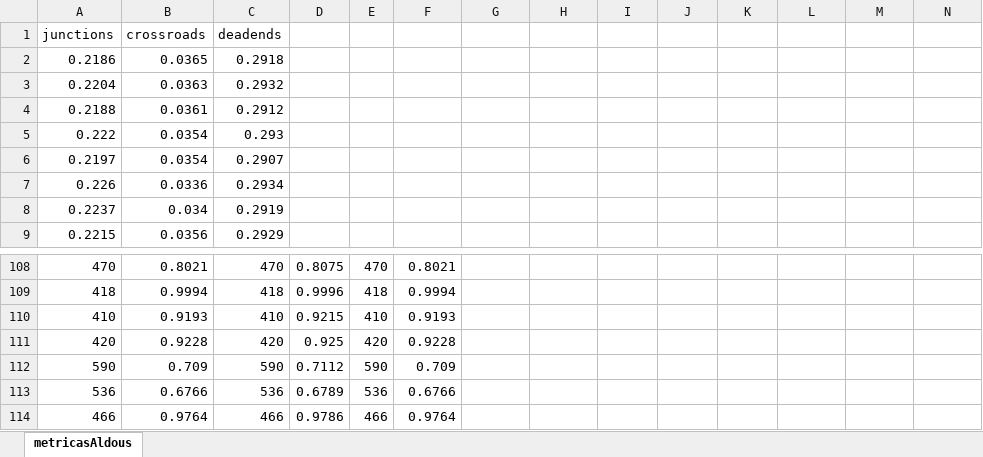
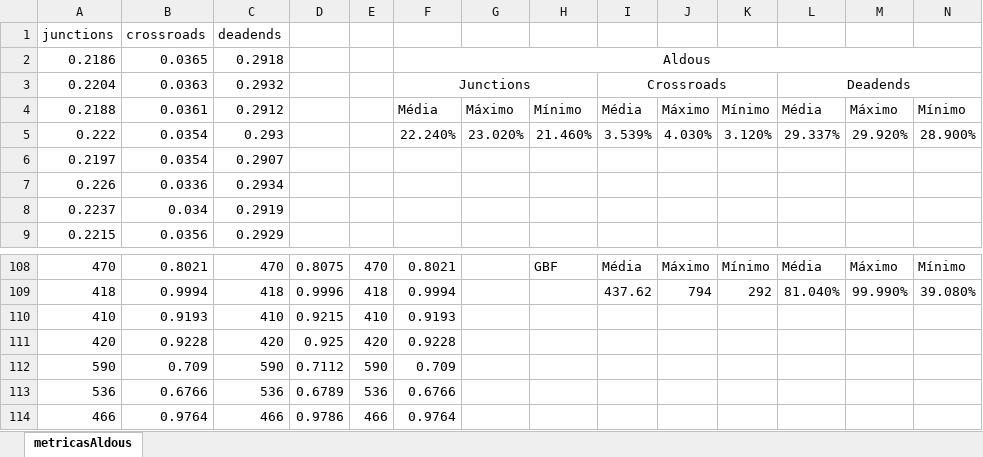
Before and after one commit to juanbritom/MazeJS, an Excel workbook: maze/metricasAldous.xlsx, sheet metricasAldous, drawn as a sheet; only a part is shown, gaps mark what is left out; values as stored, in another font and other column widths than the file's, no borders; removed rows and columns are numbered as before the commit, all else as after; the diff covers the shown part only; the diff names each change by its address in the sheet, - before the commit and + after, or states it on an @@ line.

```diff
--- a/maze/metricasAldous.xlsx (sheet metricasAldous)
+++ b/maze/metricasAldous.xlsx (sheet metricasAldous)
-F2: (empty)
+F2: Aldous
+F2:N2 merged
-F3: (empty)
+F3: Junctions
+F3:H3 merged
-I3: (empty)
+I3: Crossroads
+I3:K3 merged
-L3: (empty)
+L3: Deadends
+L3:N3 merged
-row 4: 0.2188 | 0.0361 | 0.2912
-row 5: 0.222 | 0.0354 | 0.293
+row 4: 0.2188 | 0.0361 | 0.2912 |  |  | Média | Máximo | Mínimo | Média | Máximo | Mínimo | Média | Máximo | Mínimo
+row 5: 0.222 | 0.0354 | 0.293 |  |  | 22.240% | 23.020% | 21.460% | 3.539% | 4.030% | 3.120% | 29.337% | 29.920% | 28.900%
-H108: (empty)
+H108: GBF
-I108: (empty)
+I108: Média
-J108: (empty)
+J108: Máximo
-K108: (empty)
+K108: Mínimo
-L108: (empty)
+L108: Média
-M108: (empty)
+M108: Máximo
-N108: (empty)
+N108: Mínimo
-I109: (empty)
+I109: 437.62
-J109: (empty)
+J109: 794
-K109: (empty)
+K109: 292
-L109: (empty)
+L109: 81.040%
-M109: (empty)
+M109: 99.990%
-N109: (empty)
+N109: 39.080%
```
Also changed, not shown: 29 edited cells and merged cells elsewhere in this sheet, maze/metricasDFS.xlsx, maze/metricasPrim.xlsx.
